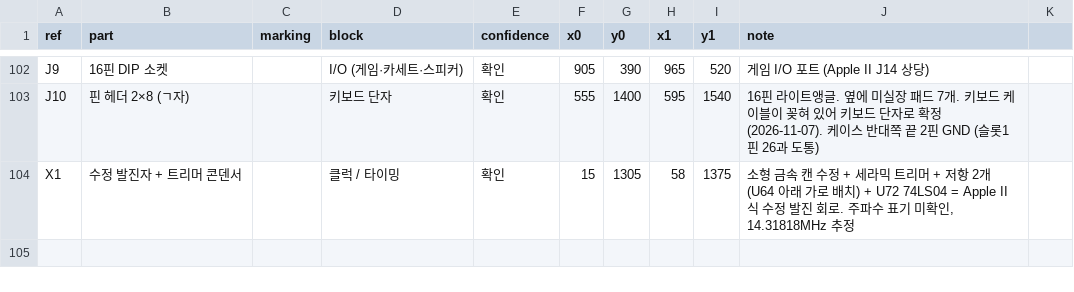
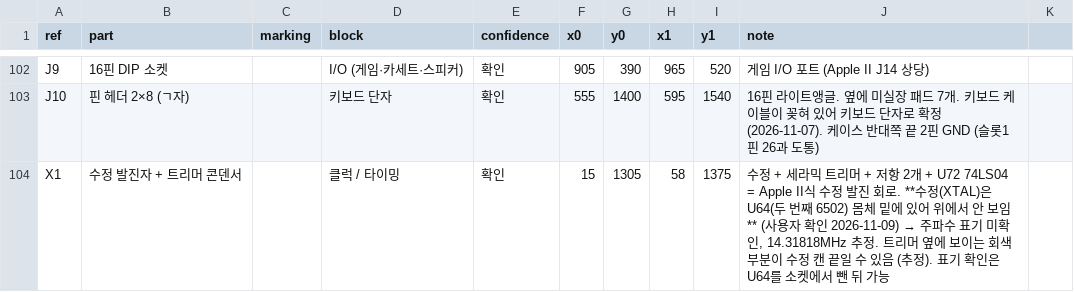
Before and after one commit to mildstorm/HART, a CSV file: data/bom.csv, drawn as a sheet; only a part is shown, gaps mark what is left out.

Commit message:
뒷면 연속 촬영 52장 추가 및 위치 정합, X1 위치 정정
- photos/zoom/back/sweep_20261109/ 52장 (아래→위 지그재그)
- data/back_sweep_20261109_registration.json: 뒷면 기준 사진에 자동 정합 (30/52)
- analysis/back_zoom_coverage.jpg에 촬영 위치·순서 표시 추가
- X1 수정은 U64 밑에 있어 위에서 안 보임 (사용자 확인) → BOM·사진 목록 정정

```diff
--- a/data/bom.csv
+++ b/data/bom.csv
@@ -103,2 +103,2 @@ J9,16핀 DIP 소켓,,I/O (게임·카세트·스피커),확인,905,390,965,520,
 J10,핀 헤더 2×8 (ㄱ자),,키보드 단자,확인,555,1400,595,1540,"16핀 라이트앵글. 옆에 미실장 패드 7개. 키보드 케이블이 꽂혀 있어 키보드 단자로 확정 (2026-11-07). 케이스 반대쪽 끝 2핀 GND (슬롯1 핀 26과 도통)"
-X1,수정 발진자 + 트리머 콘덴서,,클럭 / 타이밍,확인,15,1305,58,1375,"소형 금속 캔 수정 + 세라믹 트리머 + 저항 2개(U64 아래 가로 배치) + U72 74LS04 = Apple II식 수정 발진 회로. 주파수 표기 미확인, 14.31818MHz 추정"
+X1,수정 발진자 + 트리머 콘덴서,,클럭 / 타이밍,확인,15,1305,58,1375,"수정 + 세라믹 트리머 + 저항 2개 + U72 74LS04 = Apple II식 수정 발진 회로. **수정(XTAL)은 U64(두 번째 6502) 몸체 밑에 있어 위에서 안 보임** (사용자 확인 2026-11-09) → 주파수 표기 미확인, 14.31818MHz 추정. 트리머 옆에 보이는 회색 부분이 수정 캔 끝일 수 있음 (추정). 표기 확인은 U64를 소켓에서 뺀 뒤 가능"
```
Also changed, not shown: 56 other files.
